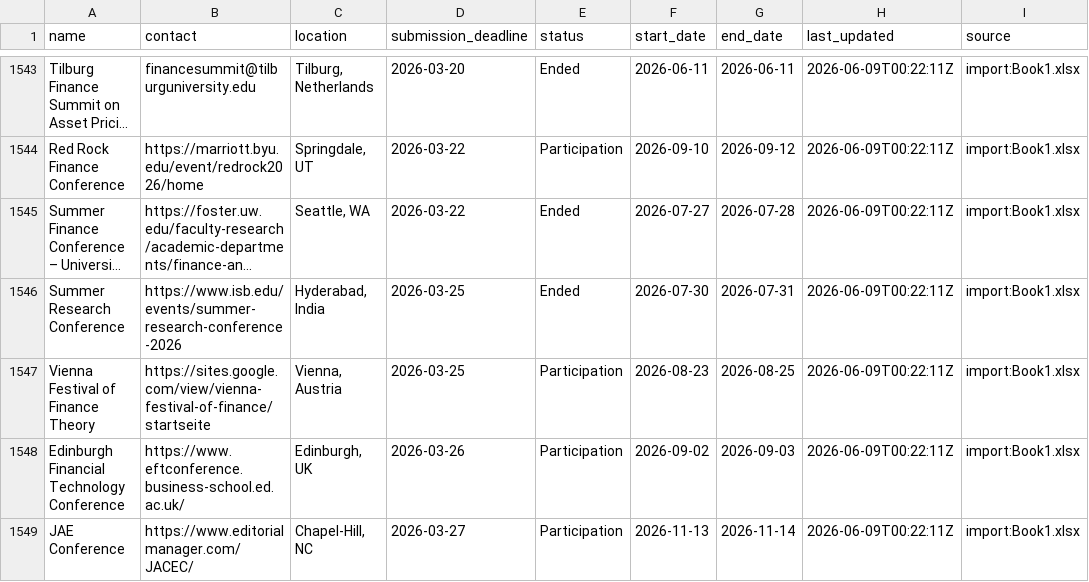
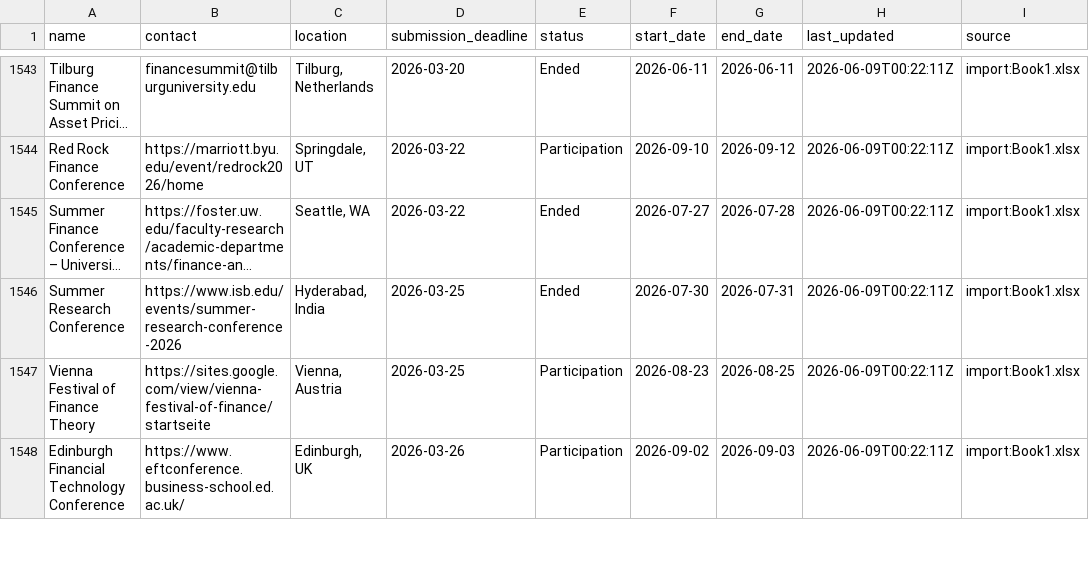
Before and after one commit to theaccountant-ab/Conference-Tracker, a CSV file: conferences.csv, drawn as a sheet; only a part is shown, gaps mark what is left out; long unchanged cells end in …; removed rows and columns are numbered as before the commit, all else as after; the diff covers the shown part only; the diff names each change by its address in the sheet, - before the commit and + after, or states it on an @@ line.

```diff
--- a/conferences.csv
+++ b/conferences.csv
-row 1549: JAE Conference | https://www.editorialmanager.com/JACEC/ | Chapel-Hill, NC | 2026-03-27 | Participation | 2026-11-13 | 2026-11-14 | 2026-06-09T00:22:11Z | import:Book1.xlsx
```
Also changed, not shown: 2 added rows and 12 edited cells elsewhere in this file, 1 other file.
